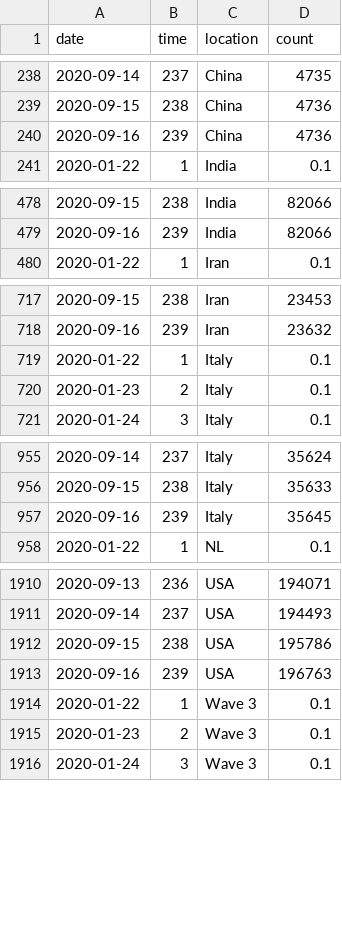
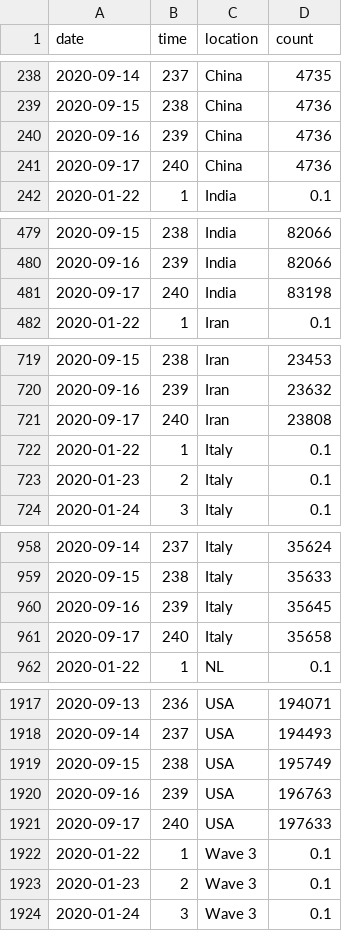
Before and after one commit to robhanssen/covid-19, a CSV file: data/covid-global-deaths.csv, drawn as a sheet; only a part is shown, gaps mark what is left out; the diff covers the shown part only.

```diff
--- a/data/covid-global-deaths.csv
+++ b/data/covid-global-deaths.csv
@@ -240,2 +240,3 @@ date,time,location,count
 2020-09-16,239,China,4736
+2020-09-17,240,China,4736
 2020-01-22,1,India,0.1
@@ -479,2 +480,3 @@ date,time,location,count
 2020-09-16,239,India,82066
+2020-09-17,240,India,83198
 2020-01-22,1,Iran,0.1
@@ -718,2 +720,3 @@ date,time,location,count
 2020-09-16,239,Iran,23632
+2020-09-17,240,Iran,23808
 2020-01-22,1,Italy,0.1
@@ -957,2 +960,3 @@ date,time,location,count
 2020-09-16,239,Italy,35645
+2020-09-17,240,Italy,35658
 2020-01-22,1,NL,0.1
@@ -1911,4 +1918,5 @@ date,time,location,count
 2020-09-14,237,USA,194493
-2020-09-15,238,USA,195786
+2020-09-15,238,USA,195749
 2020-09-16,239,USA,196763
+2020-09-17,240,USA,197633
 2020-01-22,1,Wave 3,0.1
```
Also changed, not shown: 4 added rows elsewhere in this file, data/covid-global-spread.csv, data/covid-sc-deaths.csv, 21 other files.
